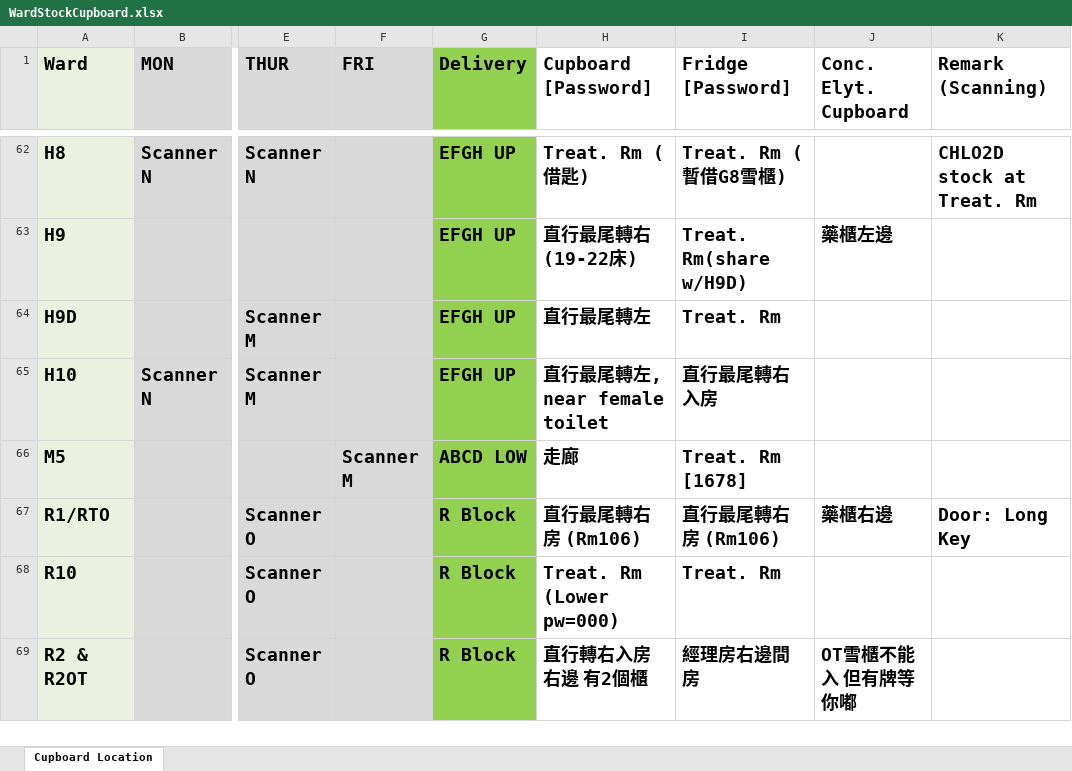
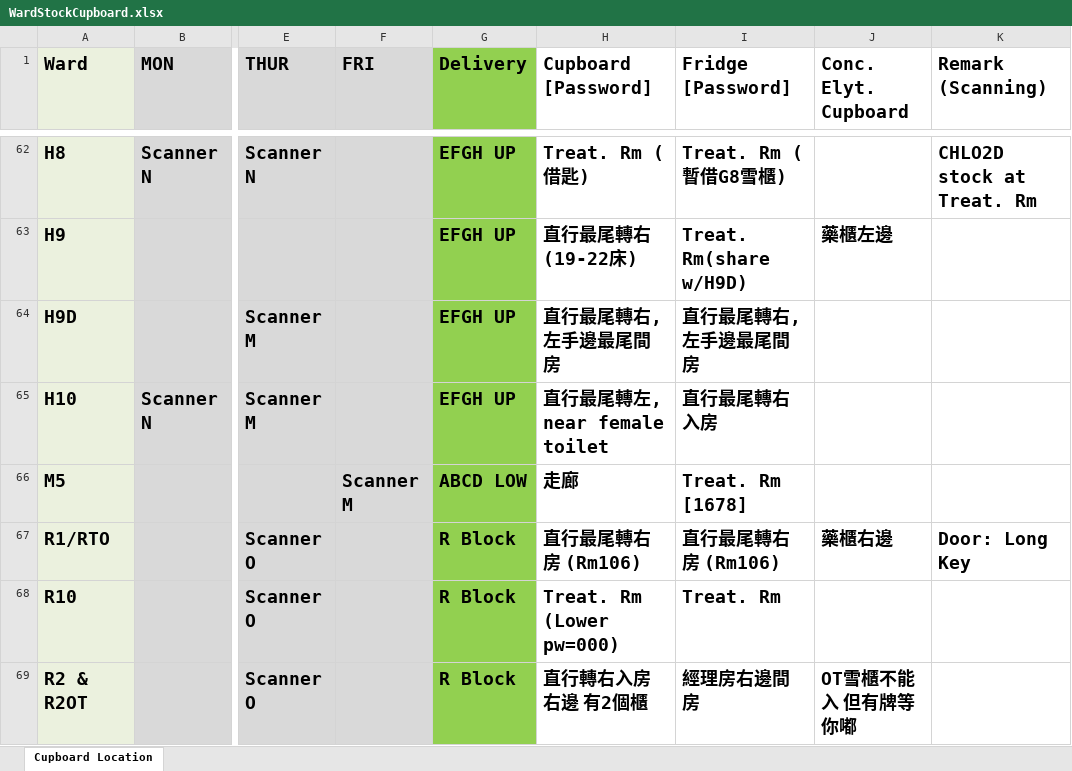
Before and after one commit to AlexCheung109/WardStockLocationCheck, an Excel workbook: WardStockCupboard.xlsx, sheet Cupboard Location, drawn as a sheet; only a part is shown, gaps mark what is left out; values as stored, in another font and other column widths than the file's, no borders; the diff names each change by its address in the sheet, - before the commit and + after, or states it on an @@ line.

Commit message:
Update WardStockCupboard.xlsx

```diff
--- a/WardStockCupboard.xlsx (sheet Cupboard Location)
+++ b/WardStockCupboard.xlsx (sheet Cupboard Location)
-H64 (Cupboard [Password]): 直行最尾轉左
+H64 (Cupboard [Password]): 直行最尾轉右, 左手邊最尾間房
-I64 (Fridge [Password]): Treat. Rm
+I64 (Fridge [Password]): 直行最尾轉右, 左手邊最尾間房
```
